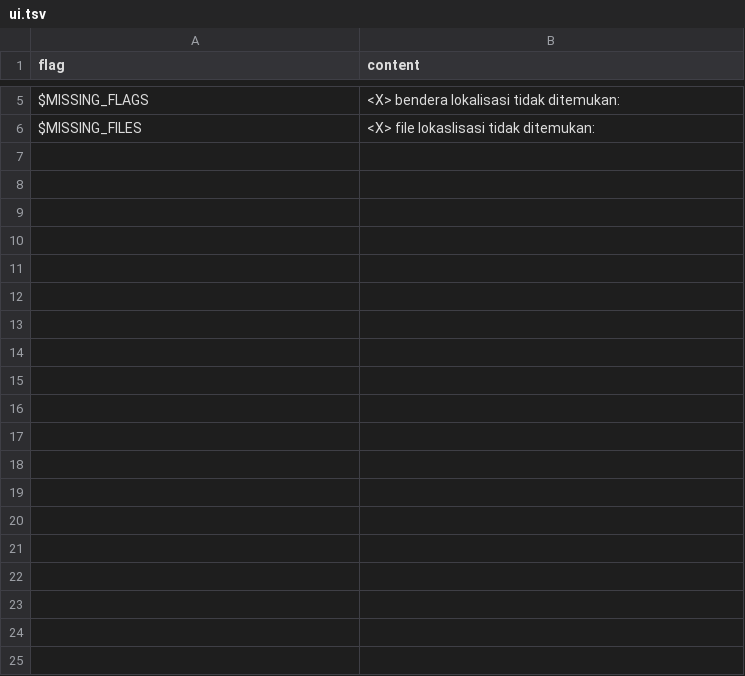
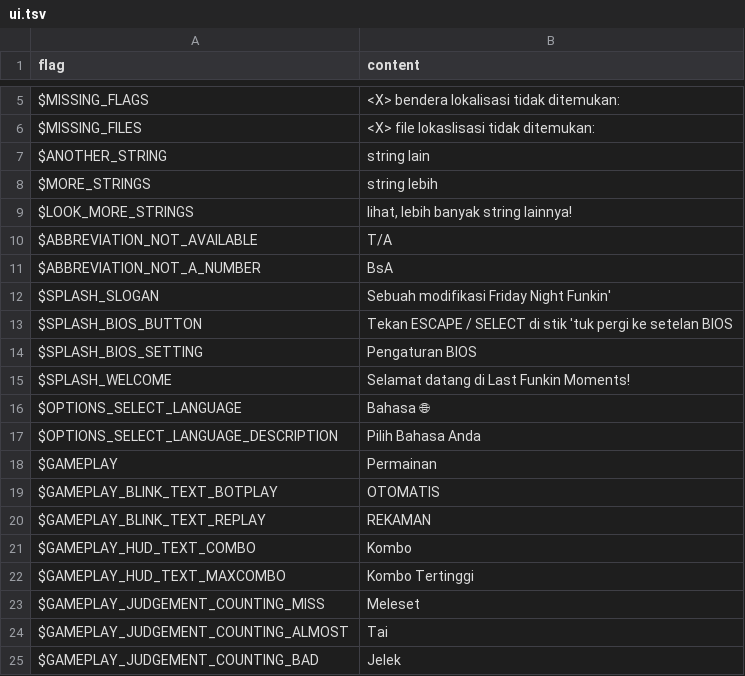
Before and after one commit to Perkedel/Kaded-fnf-mods, a TSV file: assets/locales/id-ID/ui.tsv, drawn as a sheet; only a part is shown, gaps mark what is left out; the diff covers the shown part only; the diff names each change by its address in the sheet, - before the commit and + after, or states it on an @@ line.

Commit message:
[skip ci] Language continued
Damn, there's alot. give me sometime.
Update may not fully FireTongueify these all

Please note, essential text such as UI navigation & Watermark
cannot be translated! like Japanese Tape remote control
still has English Glyphs

```diff
--- a/assets/locales/id-ID/ui.tsv
+++ b/assets/locales/id-ID/ui.tsv
+row 7: $ANOTHER_STRING | string lain
+row 8: $MORE_STRINGS | string lebih
+row 9: $LOOK_MORE_STRINGS | lihat, lebih banyak string lainnya!
+row 10: $ABBREVIATION_NOT_AVAILABLE | T/A
+row 11: $ABBREVIATION_NOT_A_NUMBER | BsA
+row 12: $SPLASH_SLOGAN | Sebuah modifikasi Friday Night Funkin'
+row 13: $SPLASH_BIOS_BUTTON | Tekan ESCAPE / SELECT di stik 'tuk pergi ke setelan BIOS
+row 14: $SPLASH_BIOS_SETTING | Pengaturan BIOS
+row 15: $SPLASH_WELCOME | Selamat datang di Last Funkin Moments!
+row 16: $OPTIONS_SELECT_LANGUAGE | Bahasa 🌐
+row 17: $OPTIONS_SELECT_LANGUAGE_DESCRIPTION | Pilih Bahasa Anda
+row 18: $GAMEPLAY | Permainan
+row 19: $GAMEPLAY_BLINK_TEXT_BOTPLAY | OTOMATIS
+row 20: $GAMEPLAY_BLINK_TEXT_REPLAY | REKAMAN
+row 21: $GAMEPLAY_HUD_TEXT_COMBO | Kombo
+row 22: $GAMEPLAY_HUD_TEXT_MAXCOMBO | Kombo Tertinggi
+row 23: $GAMEPLAY_JUDGEMENT_COUNTING_MISS | Meleset
+row 24: $GAMEPLAY_JUDGEMENT_COUNTING_ALMOST | Tai
+row 25: $GAMEPLAY_JUDGEMENT_COUNTING_BAD | Jelek
```
Also changed, not shown: 33 added rows elsewhere in this file, assets/locales/en-US/ui.tsv, 14 other files.
